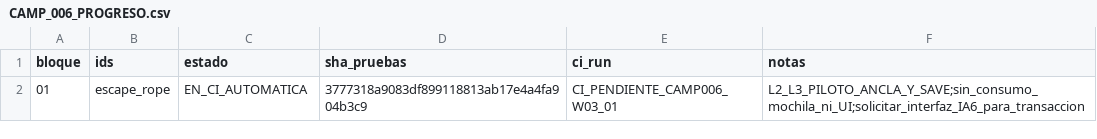
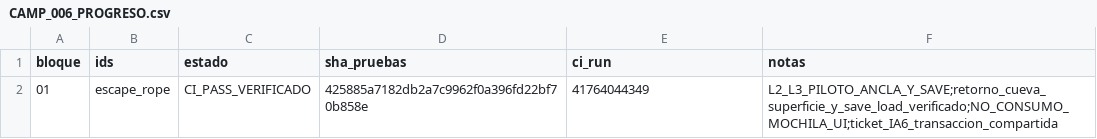
Before and after one commit to danielmariabardillo1412-creator/pokemon-calvo-, a CSV file: docs/coordination/items_parallel_v1/reports/W03/CAMP_006_PROGRESO.csv, drawn as a sheet.

Commit message:
docs(w03): mark CAMP006 pilot CI verified, retain shared bag integration blocker

```diff
--- a/docs/coordination/items_parallel_v1/reports/W03/CAMP_006_PROGRESO.csv
+++ b/docs/coordination/items_parallel_v1/reports/W03/CAMP_006_PROGRESO.csv
@@ -1,2 +1,2 @@
 bloque,ids,estado,sha_pruebas,ci_run,notas
-01,escape_rope,EN_CI_AUTOMATICA,3777318a9083df899118813ab17e4a4fa904b3c9,CI_PENDIENTE_CAMP006_W03_01,L2_L3_PILOTO_ANCLA_Y_SAVE;sin_consumo_mochila_ni_UI;solicitar_interfaz_IA6_para_transaccion
+01,escape_rope,CI_PASS_VERIFICADO,425885a7182db2a7c9962f0a396fd22bf70b858e,41764044349,L2_L3_PILOTO_ANCLA_Y_SAVE;retorno_cueva_superficie_y_save_load_verificado;NO_CONSUMO_MOCHILA_UI;ticket_IA6_transaccion_compartida
```
